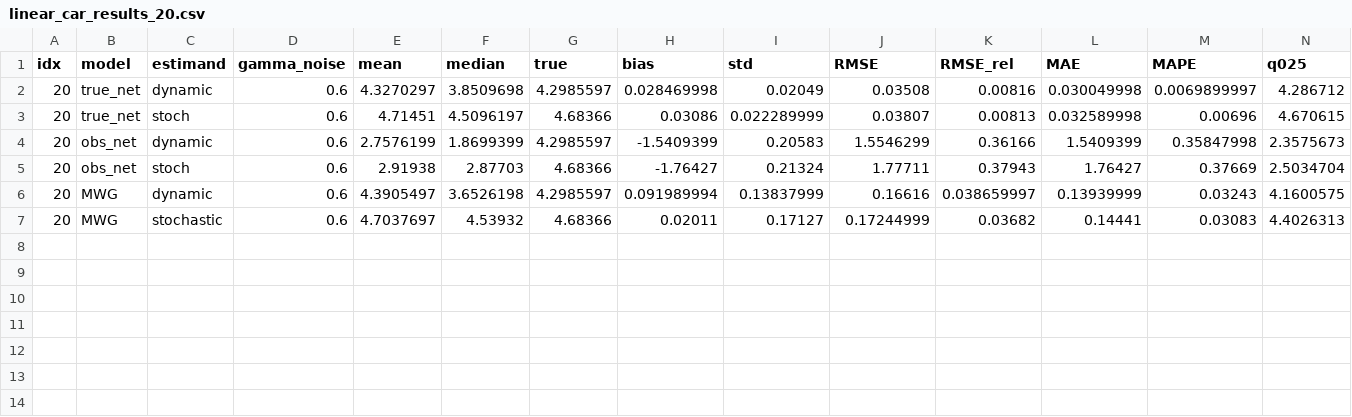
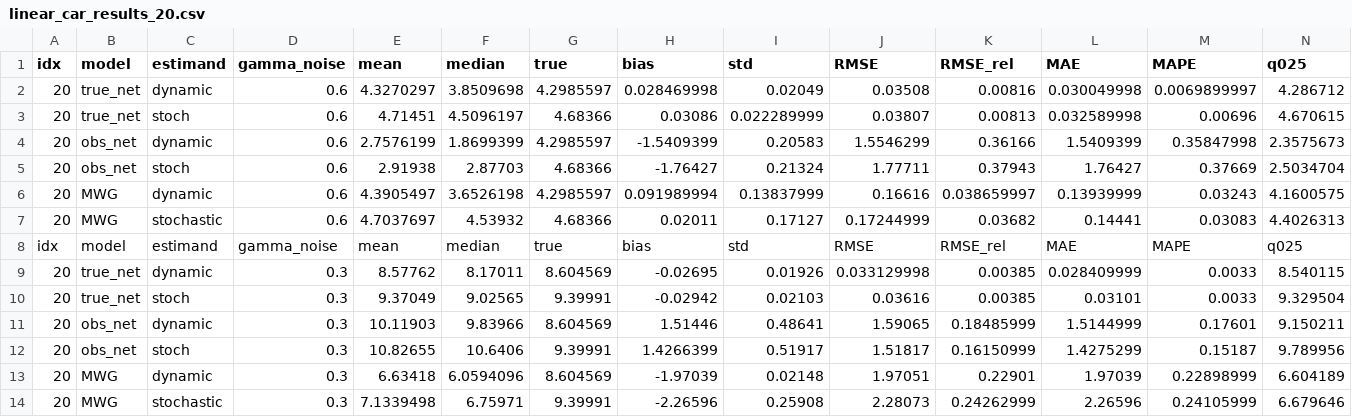
Before and after one commit to barwein/BayesProxyNets, a CSV file: Simulations/results/linear_car_results_20.csv, drawn as a sheet; only a part is shown; rows hold the shown columns only; the diff names each change by its address in the sheet, - before the commit and + after, or states it on an @@ line.

```diff
--- a/Simulations/results/linear_car_results_20.csv
+++ b/Simulations/results/linear_car_results_20.csv
+row 8: idx | model | estimand | gamma_noise | mean | median | true | bias | std | RMSE | RMSE_rel | MAE | MAPE | q025
+row 9: 20 | true_net | dynamic | 0.3 | 8.57762 | 8.17011 | 8.604569 | -0.02695 | 0.01926 | 0.033129998 | 0.00385 | 0.028409999 | 0.0033 | 8.540115
+row 10: 20 | true_net | stoch | 0.3 | 9.37049 | 9.02565 | 9.39991 | -0.02942 | 0.02103 | 0.03616 | 0.00385 | 0.03101 | 0.0033 | 9.329504
+row 11: 20 | obs_net | dynamic | 0.3 | 10.11903 | 9.83966 | 8.604569 | 1.51446 | 0.48641 | 1.59065 | 0.18485999 | 1.5144999 | 0.17601 | 9.150211
+row 12: 20 | obs_net | stoch | 0.3 | 10.82655 | 10.6406 | 9.39991 | 1.4266399 | 0.51917 | 1.51817 | 0.16150999 | 1.4275299 | 0.15187 | 9.789956
+row 13: 20 | MWG | dynamic | 0.3 | 6.63418 | 6.0594096 | 8.604569 | -1.97039 | 0.02148 | 1.97051 | 0.22901 | 1.97039 | 0.22898999 | 6.604189
+row 14: 20 | MWG | stochastic | 0.3 | 7.1339498 | 6.75971 | 9.39991 | -2.26596 | 0.25908 | 2.28073 | 0.24262999 | 2.26596 | 0.24105999 | 6.679646
```
Also changed, not shown: Simulations/results/linear_car_results_0.csv, Simulations/results/linear_car_results_10.csv, 6 other files.
